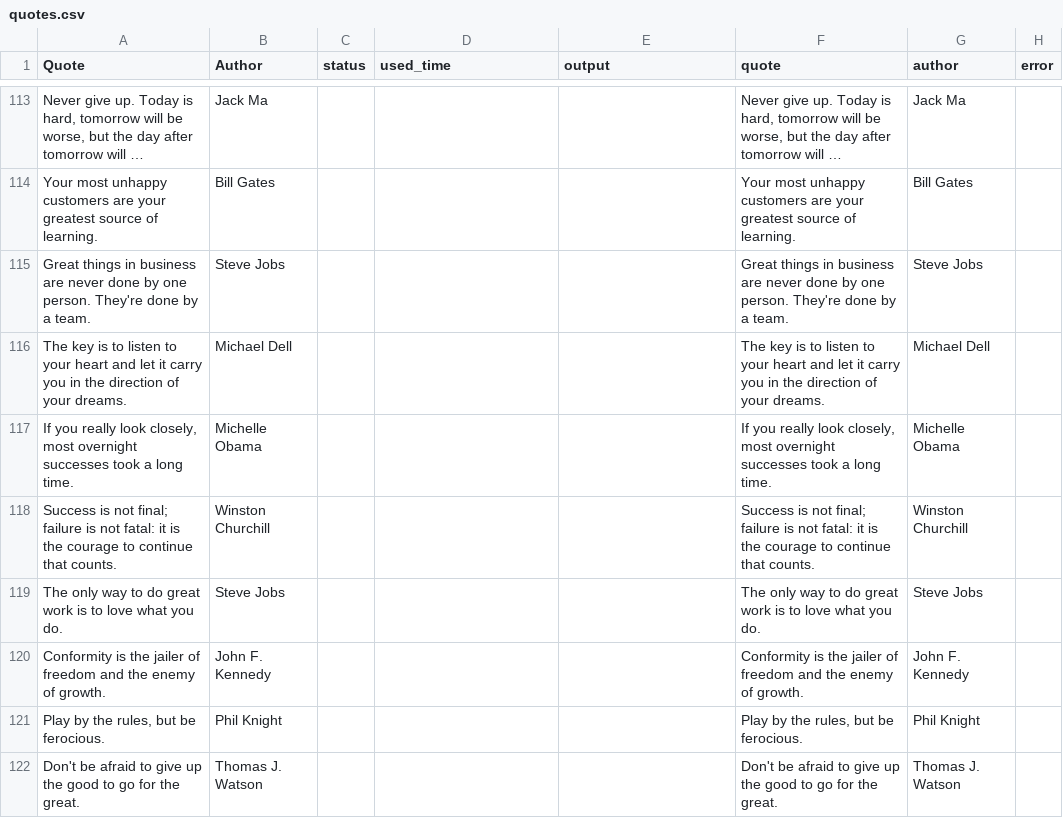
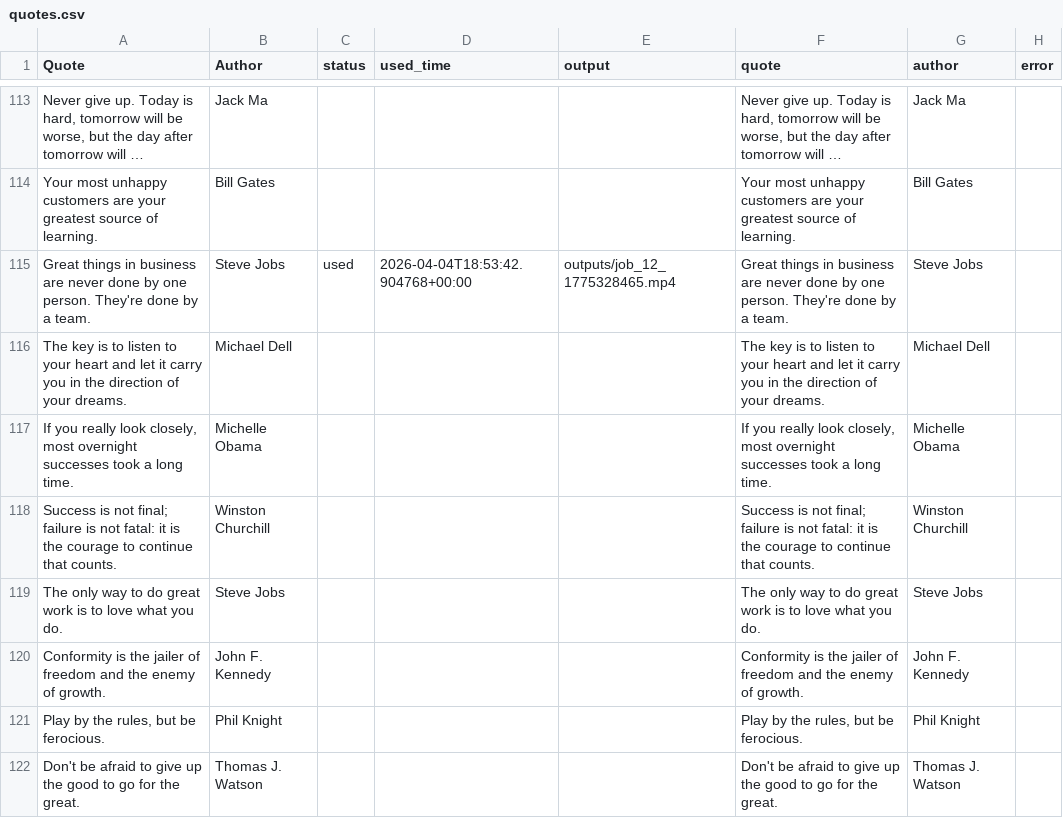
Before and after one commit to RANGER0900-github/ai-motivational-video-creator, a CSV file: quotes.csv, drawn as a sheet; only a part is shown, gaps mark what is left out; long unchanged cells end in …; the diff names each change by its address in the sheet, - before the commit and + after, or states it on an @@ line.

Commit message:
Tune author sizing and record latest render

```diff
--- a/quotes.csv
+++ b/quotes.csv
-C115 (status): (empty)
+C115 (status): used
-D115 (used_time): (empty)
+D115 (used_time): 2026-04-04T18:53:42.904768+00:00
-E115 (output): (empty)
+E115 (output): outputs/job_12_1775328465.mp4
```
Also changed, not shown: 1 other file.
